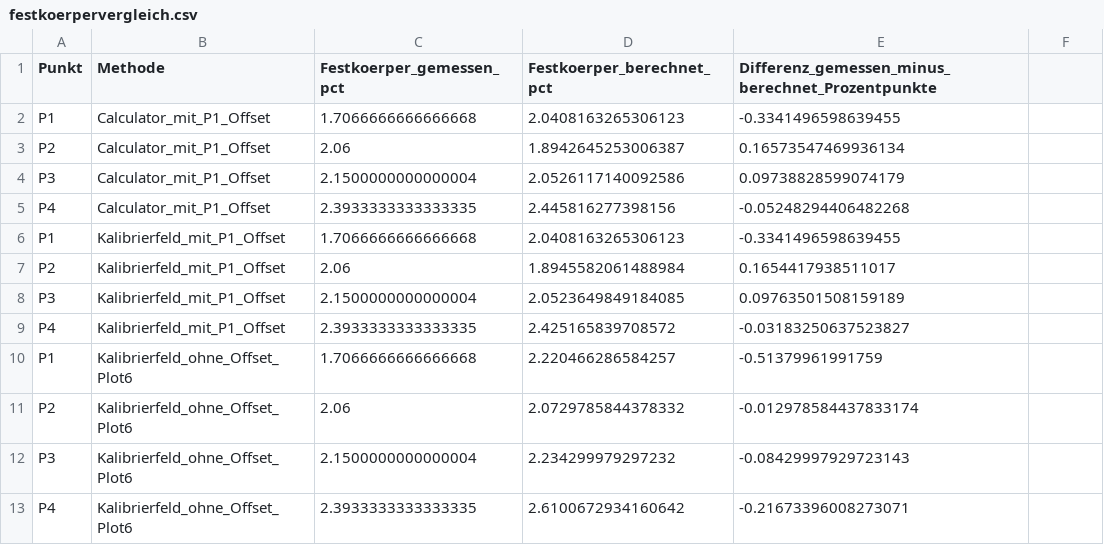
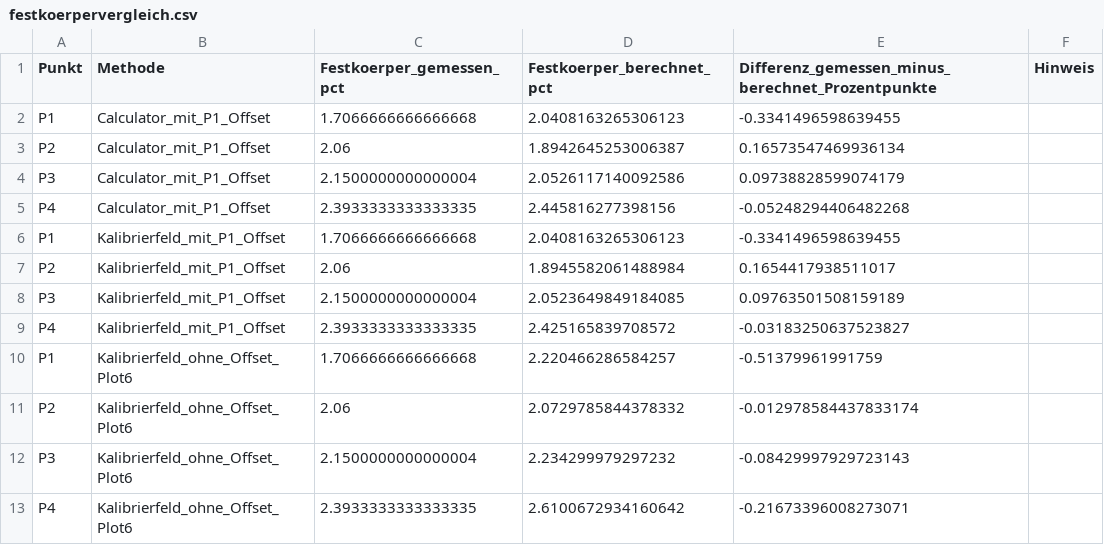
Before and after one commit to niklasreeker/sim_par_ink_prop, a CSV file: plots/results_Probe305/festkoerpervergleich.csv, drawn as a sheet; the diff names each change by its address in the sheet, - before the commit and + after, or states it on an @@ line.

```diff
--- a/plots/results_Probe305/festkoerpervergleich.csv
+++ b/plots/results_Probe305/festkoerpervergleich.csv
-F1: (empty)
+F1: Hinweis
```
Also changed, not shown: plots/results_Probe305/messpunkte.csv, plots/results_Probe306/festkoerpervergleich.csv, 35 other files.
